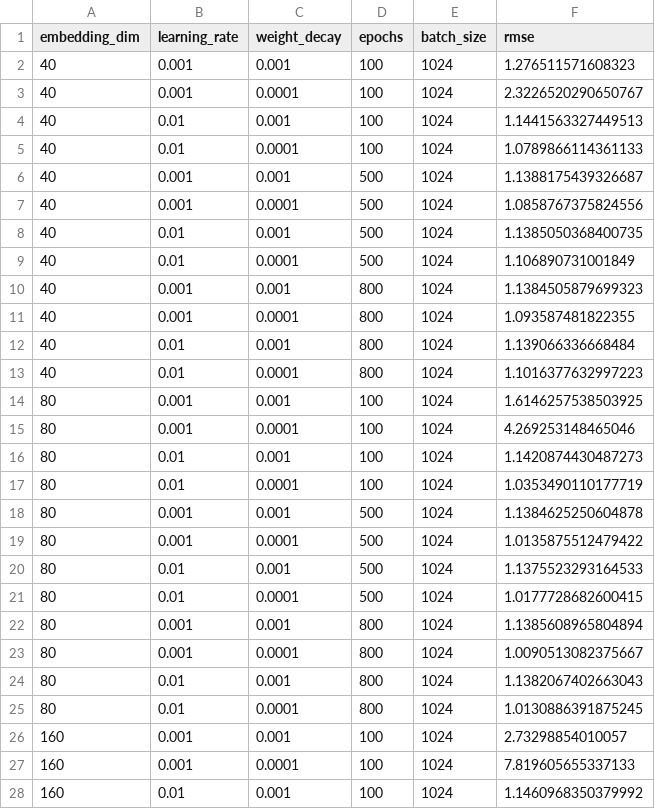
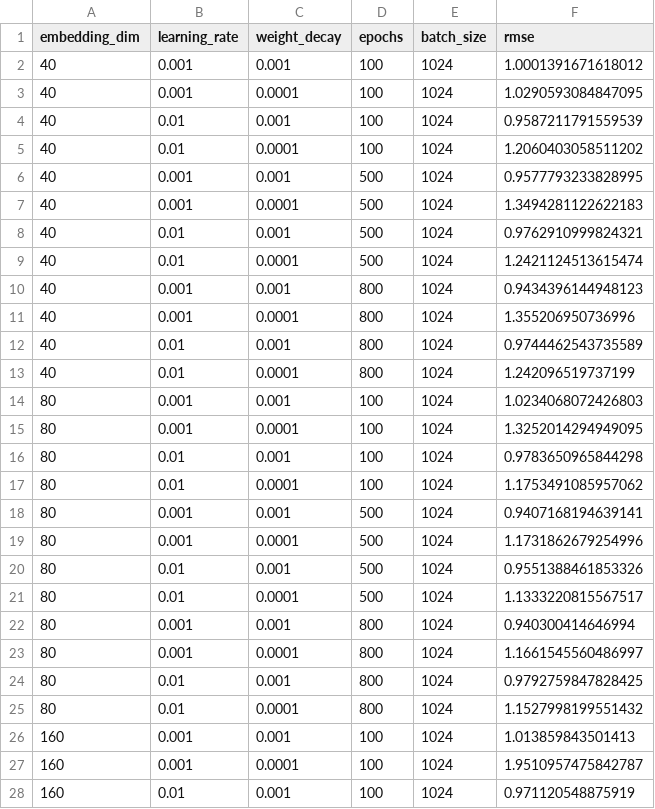
Before and after one commit to NaanVas/Recommender, a CSV file: results/Movielens_SVD_all_results.csv, drawn as a sheet; only a part is shown; the diff covers the shown part only.

```diff
--- a/results/Movielens_SVD_all_results.csv
+++ b/results/Movielens_SVD_all_results.csv
@@ -1,28 +1,28 @@
 embedding_dim,learning_rate,weight_decay,epochs,batch_size,rmse
-40,0.001,0.001,100,1024,1.276511571608323
-40,0.001,0.0001,100,1024,2.3226520290650767
-40,0.01,0.001,100,1024,1.1441563327449513
-40,0.01,0.0001,100,1024,1.0789866114361133
-40,0.001,0.001,500,1024,1.1388175439326687
-40,0.001,0.0001,500,1024,1.0858767375824556
-40,0.01,0.001,500,1024,1.1385050368400735
-40,0.01,0.0001,500,1024,1.106890731001849
-40,0.001,0.001,800,1024,1.1384505879699323
-40,0.001,0.0001,800,1024,1.093587481822355
-40,0.01,0.001,800,1024,1.139066336668484
-40,0.01,0.0001,800,1024,1.1016377632997223
-80,0.001,0.001,100,1024,1.6146257538503925
-80,0.001,0.0001,100,1024,4.269253148465046
-80,0.01,0.001,100,1024,1.1420874430487273
-80,0.01,0.0001,100,1024,1.0353490110177719
-80,0.001,0.001,500,1024,1.1384625250604878
-80,0.001,0.0001,500,1024,1.0135875512479422
-80,0.01,0.001,500,1024,1.1375523293164533
-80,0.01,0.0001,500,1024,1.0177728682600415
-80,0.001,0.001,800,1024,1.1385608965804894
-80,0.001,0.0001,800,1024,1.0090513082375667
-80,0.01,0.001,800,1024,1.1382067402663043
-80,0.01,0.0001,800,1024,1.0130886391875245
-160,0.001,0.001,100,1024,2.73298854010057
-160,0.001,0.0001,100,1024,7.819605655337133
-160,0.01,0.001,100,1024,1.1460968350379992
+40,0.001,0.001,100,1024,1.0001391671618012
+40,0.001,0.0001,100,1024,1.0290593084847095
+40,0.01,0.001,100,1024,0.9587211791559539
+40,0.01,0.0001,100,1024,1.2060403058511202
+40,0.001,0.001,500,1024,0.9577793233828995
+40,0.001,0.0001,500,1024,1.3494281122622183
+40,0.01,0.001,500,1024,0.9762910999824321
+40,0.01,0.0001,500,1024,1.2421124513615474
+40,0.001,0.001,800,1024,0.9434396144948123
+40,0.001,0.0001,800,1024,1.355206950736996
+40,0.01,0.001,800,1024,0.9744462543735589
+40,0.01,0.0001,800,1024,1.242096519737199
+80,0.001,0.001,100,1024,1.0234068072426803
+80,0.001,0.0001,100,1024,1.3252014294949095
+80,0.01,0.001,100,1024,0.9783650965844298
+80,0.01,0.0001,100,1024,1.1753491085957062
+80,0.001,0.001,500,1024,0.9407168194639141
+80,0.001,0.0001,500,1024,1.1731862679254996
+80,0.01,0.001,500,1024,0.9551388461853326
+80,0.01,0.0001,500,1024,1.1333220815567517
+80,0.001,0.001,800,1024,0.940300414646994
+80,0.001,0.0001,800,1024,1.1661545560486997
+80,0.01,0.001,800,1024,0.9792759847828425
+80,0.01,0.0001,800,1024,1.1527998199551432
+160,0.001,0.001,100,1024,1.013859843501413
+160,0.001,0.0001,100,1024,1.9510957475842787
+160,0.01,0.001,100,1024,0.971120548875919
```
Also changed, not shown: 9 edited cells elsewhere in this file, 9 other files.
